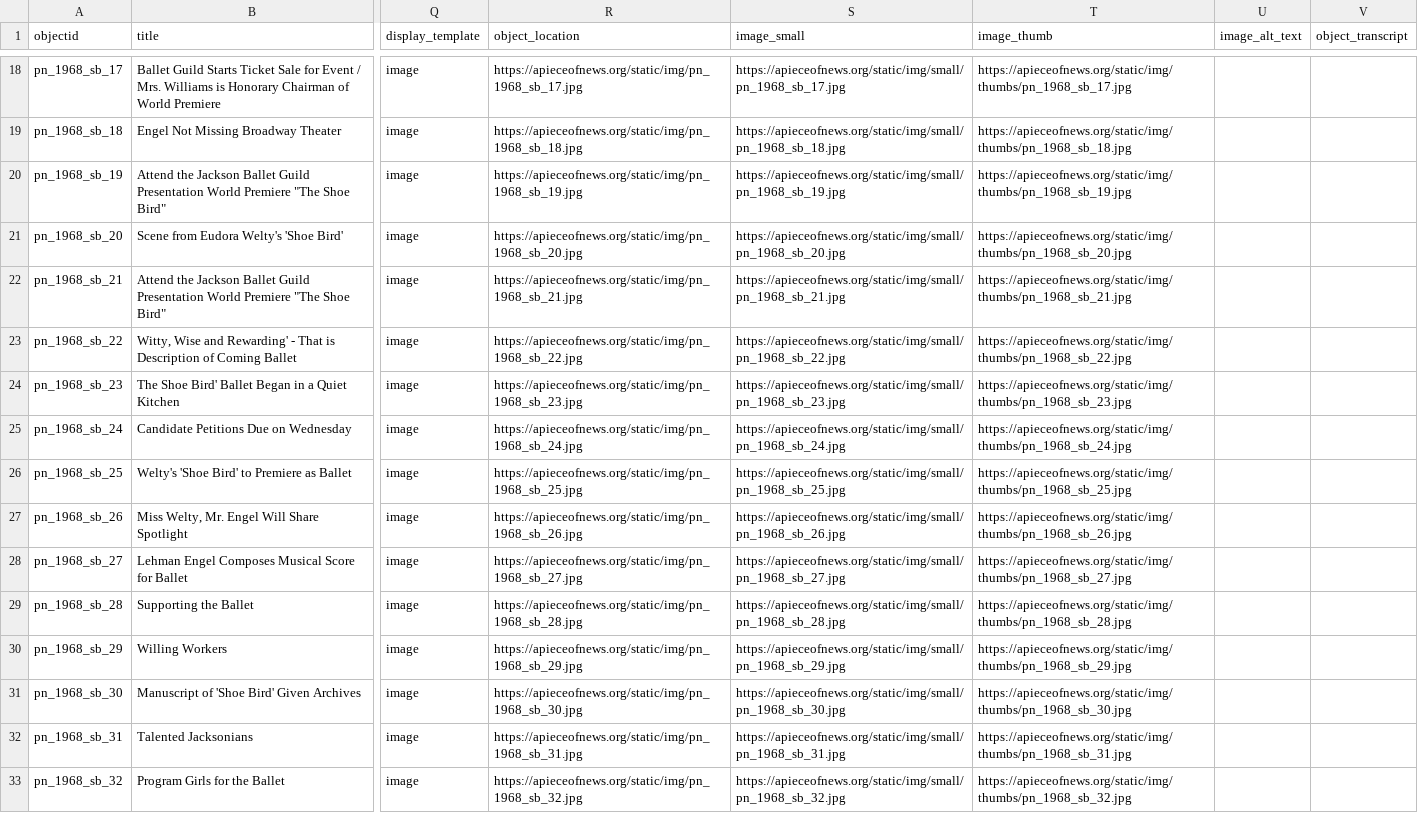
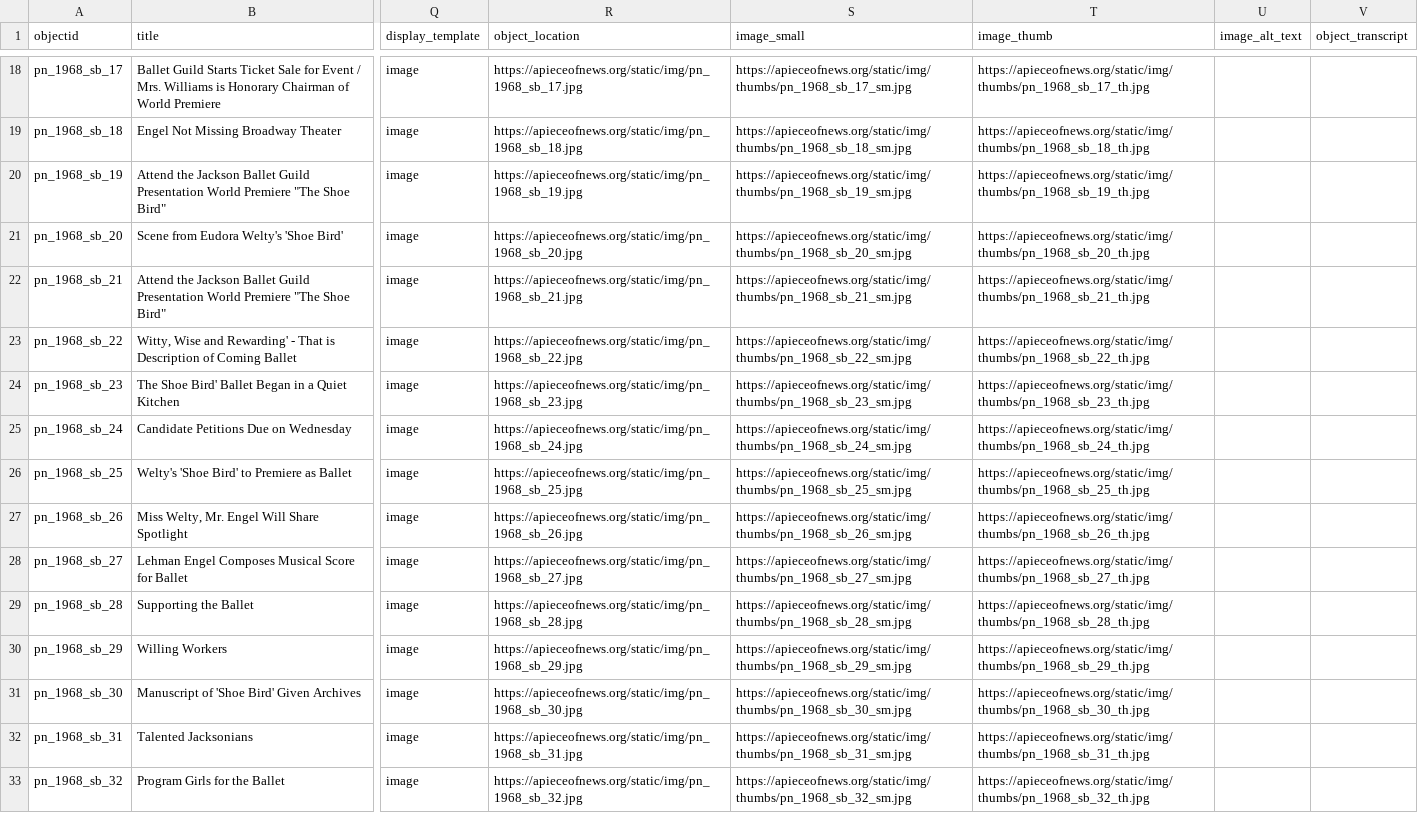
Before and after one commit to pickawm/aponcsv, a CSV file: _data/aponcsv.csv, drawn as a sheet; only a part is shown, gaps mark what is left out; the diff covers the shown part only; the diff names each change by its address in the sheet, - before the commit and + after, or states it on an @@ line.

```diff
--- a/_data/aponcsv.csv
+++ b/_data/aponcsv.csv
-S18 (image_small): https://apieceofnews.org/static/img/small/pn_1968_sb_17.jpg
+S18 (image_small): https://apieceofnews.org/static/img/thumbs/pn_1968_sb_17_sm.jpg
-T18 (image_thumb): https://apieceofnews.org/static/img/thumbs/pn_1968_sb_17.jpg
+T18 (image_thumb): https://apieceofnews.org/static/img/thumbs/pn_1968_sb_17_th.jpg
-S19 (image_small): https://apieceofnews.org/static/img/small/pn_1968_sb_18.jpg
+S19 (image_small): https://apieceofnews.org/static/img/thumbs/pn_1968_sb_18_sm.jpg
-T19 (image_thumb): https://apieceofnews.org/static/img/thumbs/pn_1968_sb_18.jpg
+T19 (image_thumb): https://apieceofnews.org/static/img/thumbs/pn_1968_sb_18_th.jpg
-S20 (image_small): https://apieceofnews.org/static/img/small/pn_1968_sb_19.jpg
+S20 (image_small): https://apieceofnews.org/static/img/thumbs/pn_1968_sb_19_sm.jpg
-T20 (image_thumb): https://apieceofnews.org/static/img/thumbs/pn_1968_sb_19.jpg
+T20 (image_thumb): https://apieceofnews.org/static/img/thumbs/pn_1968_sb_19_th.jpg
-S21 (image_small): https://apieceofnews.org/static/img/small/pn_1968_sb_20.jpg
+S21 (image_small): https://apieceofnews.org/static/img/thumbs/pn_1968_sb_20_sm.jpg
-T21 (image_thumb): https://apieceofnews.org/static/img/thumbs/pn_1968_sb_20.jpg
+T21 (image_thumb): https://apieceofnews.org/static/img/thumbs/pn_1968_sb_20_th.jpg
-S22 (image_small): https://apieceofnews.org/static/img/small/pn_1968_sb_21.jpg
+S22 (image_small): https://apieceofnews.org/static/img/thumbs/pn_1968_sb_21_sm.jpg
-T22 (image_thumb): https://apieceofnews.org/static/img/thumbs/pn_1968_sb_21.jpg
+T22 (image_thumb): https://apieceofnews.org/static/img/thumbs/pn_1968_sb_21_th.jpg
-S23 (image_small): https://apieceofnews.org/static/img/small/pn_1968_sb_22.jpg
+S23 (image_small): https://apieceofnews.org/static/img/thumbs/pn_1968_sb_22_sm.jpg
-T23 (image_thumb): https://apieceofnews.org/static/img/thumbs/pn_1968_sb_22.jpg
+T23 (image_thumb): https://apieceofnews.org/static/img/thumbs/pn_1968_sb_22_th.jpg
-S24 (image_small): https://apieceofnews.org/static/img/small/pn_1968_sb_23.jpg
+S24 (image_small): https://apieceofnews.org/static/img/thumbs/pn_1968_sb_23_sm.jpg
-T24 (image_thumb): https://apieceofnews.org/static/img/thumbs/pn_1968_sb_23.jpg
+T24 (image_thumb): https://apieceofnews.org/static/img/thumbs/pn_1968_sb_23_th.jpg
-S25 (image_small): https://apieceofnews.org/static/img/small/pn_1968_sb_24.jpg
+S25 (image_small): https://apieceofnews.org/static/img/thumbs/pn_1968_sb_24_sm.jpg
-T25 (image_thumb): https://apieceofnews.org/static/img/thumbs/pn_1968_sb_24.jpg
+T25 (image_thumb): https://apieceofnews.org/static/img/thumbs/pn_1968_sb_24_th.jpg
-S26 (image_small): https://apieceofnews.org/static/img/small/pn_1968_sb_25.jpg
+S26 (image_small): https://apieceofnews.org/static/img/thumbs/pn_1968_sb_25_sm.jpg
-T26 (image_thumb): https://apieceofnews.org/static/img/thumbs/pn_1968_sb_25.jpg
+T26 (image_thumb): https://apieceofnews.org/static/img/thumbs/pn_1968_sb_25_th.jpg
-S27 (image_small): https://apieceofnews.org/static/img/small/pn_1968_sb_26.jpg
+S27 (image_small): https://apieceofnews.org/static/img/thumbs/pn_1968_sb_26_sm.jpg
-T27 (image_thumb): https://apieceofnews.org/static/img/thumbs/pn_1968_sb_26.jpg
+T27 (image_thumb): https://apieceofnews.org/static/img/thumbs/pn_1968_sb_26_th.jpg
-S28 (image_small): https://apieceofnews.org/static/img/small/pn_1968_sb_27.jpg
+S28 (image_small): https://apieceofnews.org/static/img/thumbs/pn_1968_sb_27_sm.jpg
-T28 (image_thumb): https://apieceofnews.org/static/img/thumbs/pn_1968_sb_27.jpg
+T28 (image_thumb): https://apieceofnews.org/static/img/thumbs/pn_1968_sb_27_th.jpg
-S29 (image_small): https://apieceofnews.org/static/img/small/pn_1968_sb_28.jpg
+S29 (image_small): https://apieceofnews.org/static/img/thumbs/pn_1968_sb_28_sm.jpg
-T29 (image_thumb): https://apieceofnews.org/static/img/thumbs/pn_1968_sb_28.jpg
+T29 (image_thumb): https://apieceofnews.org/static/img/thumbs/pn_1968_sb_28_th.jpg
-S30 (image_small): https://apieceofnews.org/static/img/small/pn_1968_sb_29.jpg
+S30 (image_small): https://apieceofnews.org/static/img/thumbs/pn_1968_sb_29_sm.jpg
-T30 (image_thumb): https://apieceofnews.org/static/img/thumbs/pn_1968_sb_29.jpg
+T30 (image_thumb): https://apieceofnews.org/static/img/thumbs/pn_1968_sb_29_th.jpg
-S31 (image_small): https://apieceofnews.org/static/img/small/pn_1968_sb_30.jpg
+S31 (image_small): https://apieceofnews.org/static/img/thumbs/pn_1968_sb_30_sm.jpg
-T31 (image_thumb): https://apieceofnews.org/static/img/thumbs/pn_1968_sb_30.jpg
+T31 (image_thumb): https://apieceofnews.org/static/img/thumbs/pn_1968_sb_30_th.jpg
-S32 (image_small): https://apieceofnews.org/static/img/small/pn_1968_sb_31.jpg
+S32 (image_small): https://apieceofnews.org/static/img/thumbs/pn_1968_sb_31_sm.jpg
-T32 (image_thumb): https://apieceofnews.org/static/img/thumbs/pn_1968_sb_31.jpg
+T32 (image_thumb): https://apieceofnews.org/static/img/thumbs/pn_1968_sb_31_th.jpg
-S33 (image_small): https://apieceofnews.org/static/img/small/pn_1968_sb_32.jpg
+S33 (image_small): https://apieceofnews.org/static/img/thumbs/pn_1968_sb_32_sm.jpg
-T33 (image_thumb): https://apieceofnews.org/static/img/thumbs/pn_1968_sb_32.jpg
+T33 (image_thumb): https://apieceofnews.org/static/img/thumbs/pn_1968_sb_32_th.jpg
```
Also changed, not shown: 68 edited cells elsewhere in this file.
